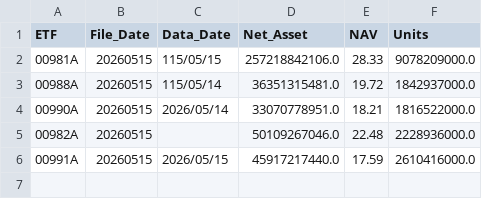
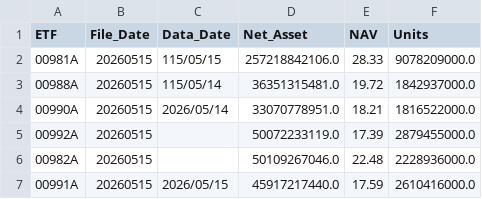
Before and after one commit to hddio5421/invest, a CSV file: history/fund_meta_20260515.csv, drawn as a sheet; the diff names each change by its address in the sheet, - before the commit and + after, or states it on an @@ line.

```diff
--- a/history/fund_meta_20260515.csv
+++ b/history/fund_meta_20260515.csv
+row 5: 00992A | 20260515 |  | 50072233119.0 | 17.39 | 2879455000.0
```
Also changed, not shown: history/history_20260515.csv, 10 other files.
